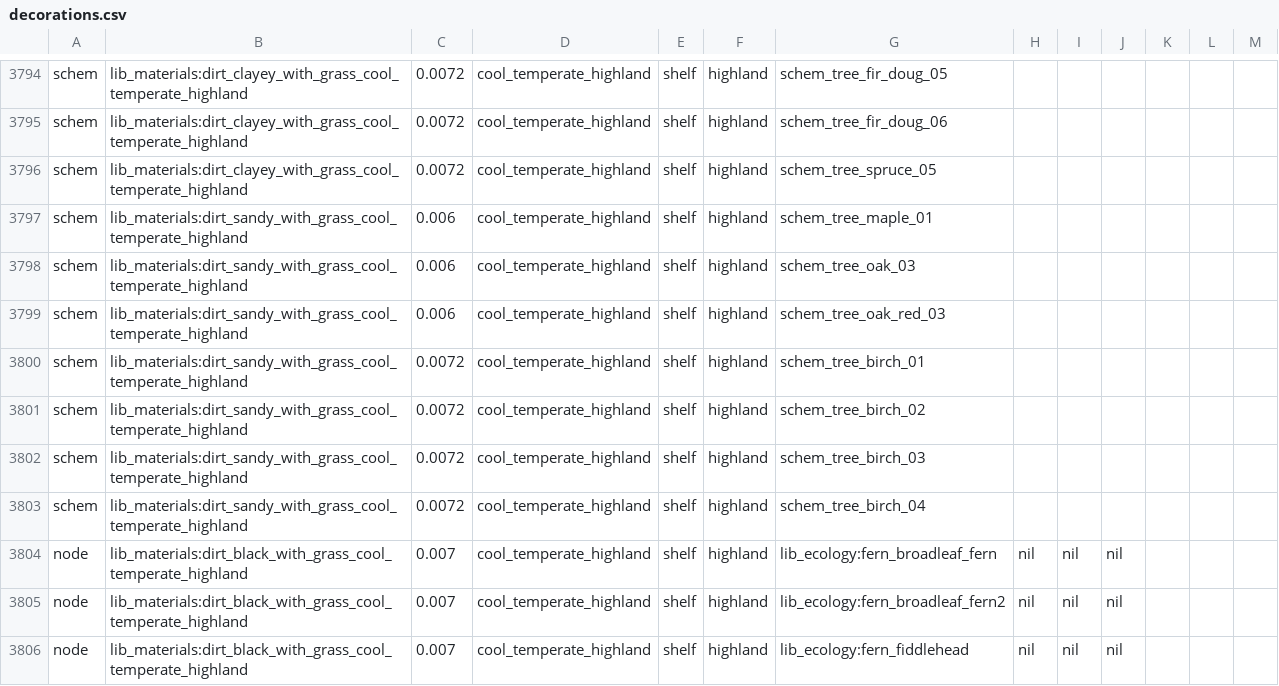
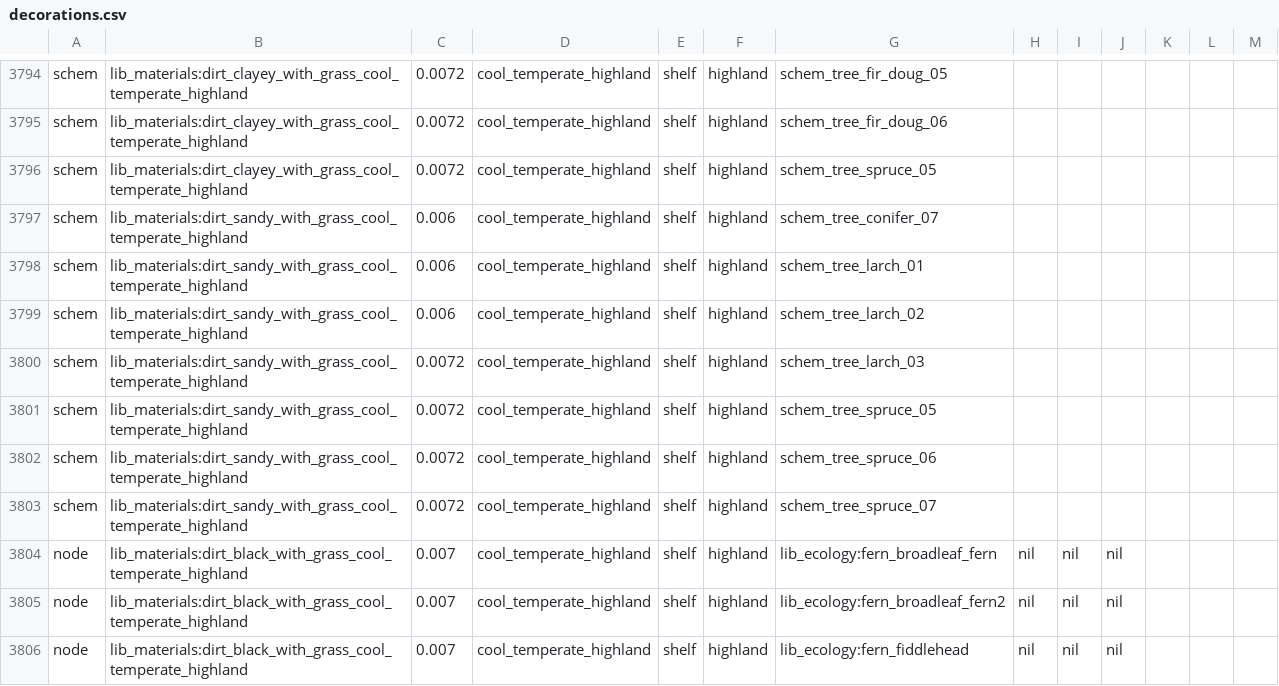
Before and after one commit to ShadMOrdre/lib_ecology, a CSV file: decorations.csv, drawn as a sheet; only a part is shown, gaps mark what is left out.

```diff
--- a/decorations.csv
+++ b/decorations.csv
@@ -3796,9 +3796,9 @@ schem|lib_materials:dirt_clayey_with_grass_cool_temperate_highland|0.0072|cool_t
 schem|lib_materials:dirt_clayey_with_grass_cool_temperate_highland|0.0072|cool_temperate_highland|shelf|highland|schem_tree_spruce_05||||||
-schem|lib_materials:dirt_sandy_with_grass_cool_temperate_highland|0.006|cool_temperate_highland|shelf|highland|schem_tree_maple_01||||||
-schem|lib_materials:dirt_sandy_with_grass_cool_temperate_highland|0.006|cool_temperate_highland|shelf|highland|schem_tree_oak_03||||||
-schem|lib_materials:dirt_sandy_with_grass_cool_temperate_highland|0.006|cool_temperate_highland|shelf|highland|schem_tree_oak_red_03||||||
-schem|lib_materials:dirt_sandy_with_grass_cool_temperate_highland|0.0072|cool_temperate_highland|shelf|highland|schem_tree_birch_01||||||
-schem|lib_materials:dirt_sandy_with_grass_cool_temperate_highland|0.0072|cool_temperate_highland|shelf|highland|schem_tree_birch_02||||||
-schem|lib_materials:dirt_sandy_with_grass_cool_temperate_highland|0.0072|cool_temperate_highland|shelf|highland|schem_tree_birch_03||||||
-schem|lib_materials:dirt_sandy_with_grass_cool_temperate_highland|0.0072|cool_temperate_highland|shelf|highland|schem_tree_birch_04||||||
+schem|lib_materials:dirt_sandy_with_grass_cool_temperate_highland|0.006|cool_temperate_highland|shelf|highland|schem_tree_conifer_07||||||
+schem|lib_materials:dirt_sandy_with_grass_cool_temperate_highland|0.006|cool_temperate_highland|shelf|highland|schem_tree_larch_01||||||
+schem|lib_materials:dirt_sandy_with_grass_cool_temperate_highland|0.006|cool_temperate_highland|shelf|highland|schem_tree_larch_02||||||
+schem|lib_materials:dirt_sandy_with_grass_cool_temperate_highland|0.0072|cool_temperate_highland|shelf|highland|schem_tree_larch_03||||||
+schem|lib_materials:dirt_sandy_with_grass_cool_temperate_highland|0.0072|cool_temperate_highland|shelf|highland|schem_tree_spruce_05||||||
+schem|lib_materials:dirt_sandy_with_grass_cool_temperate_highland|0.0072|cool_temperate_highland|shelf|highland|schem_tree_spruce_06||||||
+schem|lib_materials:dirt_sandy_with_grass_cool_temperate_highland|0.0072|cool_temperate_highland|shelf|highland|schem_tree_spruce_07||||||
 node|lib_materials:dirt_black_with_grass_cool_temperate_highland|0.007|cool_temperate_highland|shelf|highland|lib_ecology:fern_broadleaf_fern|nil|nil|nil|||
```
Also changed, not shown: nodes.csv, 4 other files.
